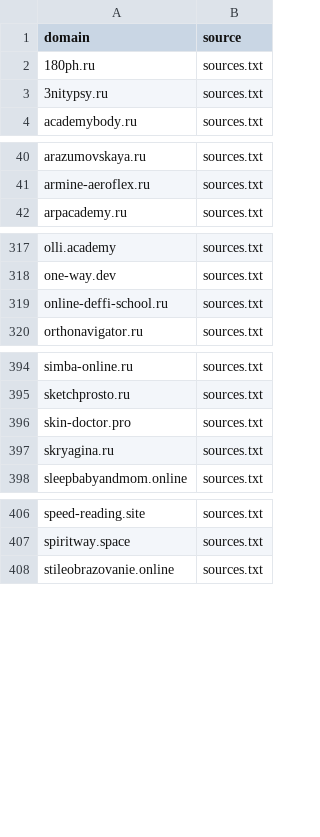
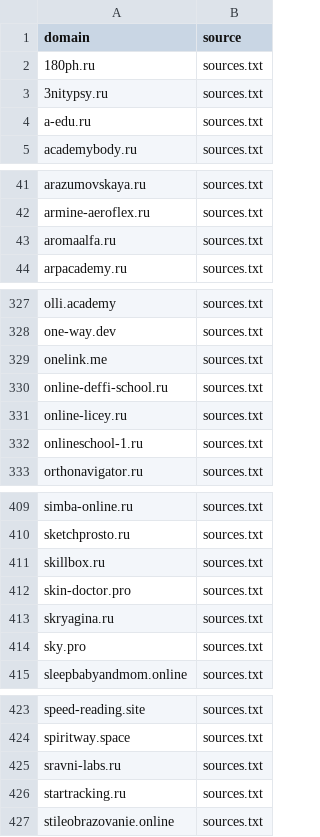
Before and after one commit to xlollypop22/rf-online-schools-registry., a CSV file: data/raw_domains.csv, drawn as a sheet; only a part is shown, gaps mark what is left out; the diff covers the shown part only; the diff names each change by its address in the sheet, - before the commit and + after, or states it on an @@ line.

```diff
--- a/data/raw_domains.csv
+++ b/data/raw_domains.csv
+row 4: a-edu.ru | sources.txt
+row 43: aromaalfa.ru | sources.txt
+row 329: onelink.me | sources.txt
+row 331: online-licey.ru | sources.txt
+row 332: onlineschool-1.ru | sources.txt
+row 411: skillbox.ru | sources.txt
+row 414: sky.pro | sources.txt
+row 425: sravni-labs.ru | sources.txt
+row 426: startracking.ru | sources.txt
```
Also changed, not shown: 13 added rows elsewhere in this file, 2 other files.
